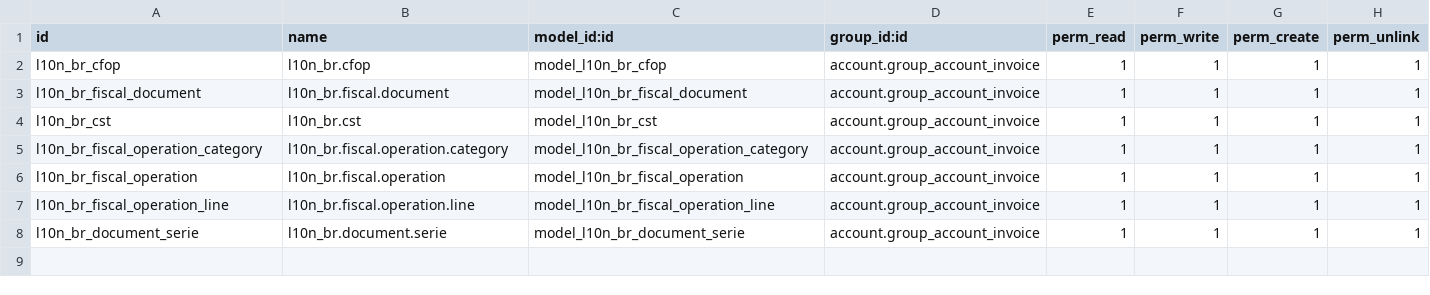
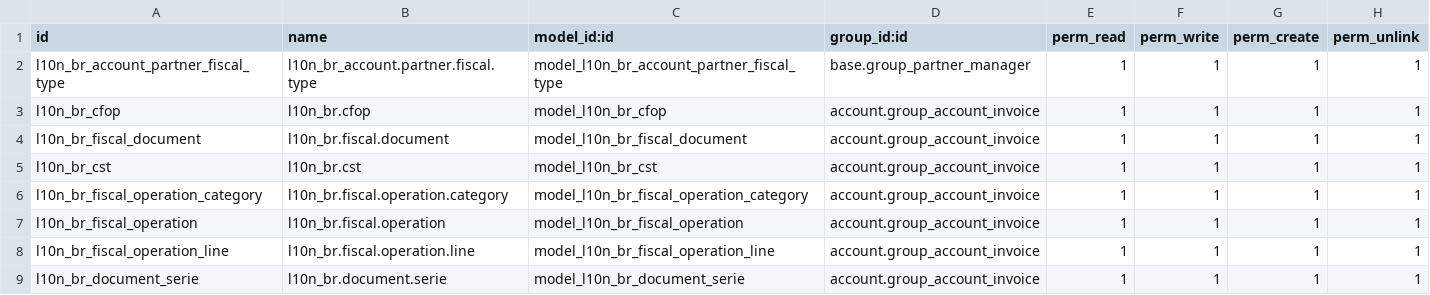
Before and after one commit to felipemotter/l10n-brazil, a CSV file: l10n_br_account/security/ir.model.access.csv, drawn as a sheet.

Commit message:
[REF] fixed l10n_br_base names, installation works, sounds great!

```diff
--- a/l10n_br_account/security/ir.model.access.csv
+++ b/l10n_br_account/security/ir.model.access.csv
@@ -1,2 +1,3 @@
 "id","name","model_id:id","group_id:id","perm_read","perm_write","perm_create","perm_unlink"
+"l10n_br_account_partner_fiscal_type","l10n_br_account.partner.fiscal.type","model_l10n_br_account_partner_fiscal_type","base.group_partner_manager",1,1,1,1
 "l10n_br_cfop","l10n_br.cfop","model_l10n_br_cfop","account.group_account_invoice",1,1,1,1
```
